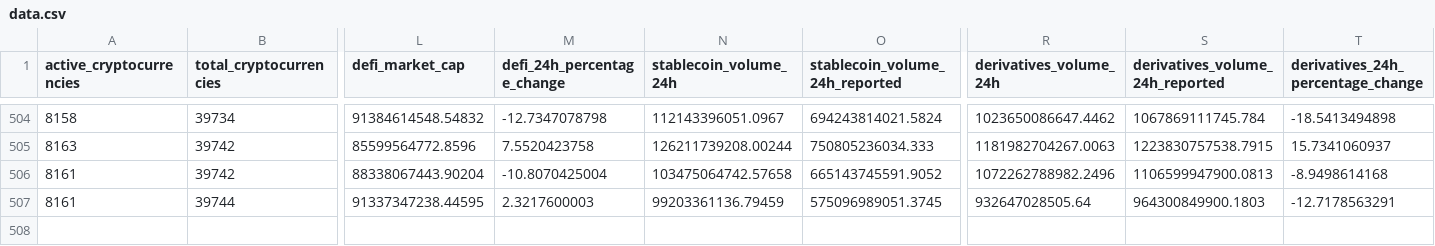
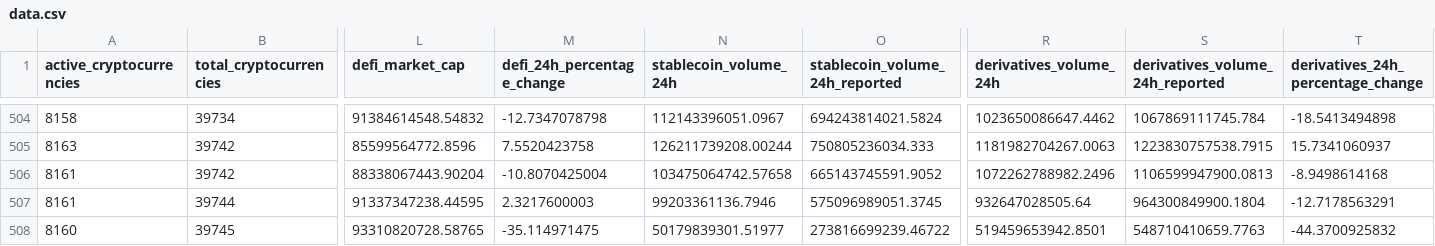
Before and after one commit to jorickdefraine/cmc-quotes-fetcher, a CSV file: data.csv, drawn as a sheet; only a part is shown, gaps mark what is left out; rows hold the shown columns only; the diff names each change by its address in the sheet, - before the commit and + after, or states it on an @@ line.

```diff
--- a/data.csv
+++ b/data.csv
-N507 (stablecoin_volume_24h): 99203361136.79459
+N507 (stablecoin_volume_24h): 99203361136.7946
-S507 (derivatives_volume_24h_reported): 964300849900.1803
+S507 (derivatives_volume_24h_reported): 964300849900.1804
+row 508: 8160 | 39745 | 93310820728.58765 | -35.114971475 | 50179839301.51977 | 273816699239.46722 | 519459653942.8501 | 548710410659.7763 | -44.3700925832
```
